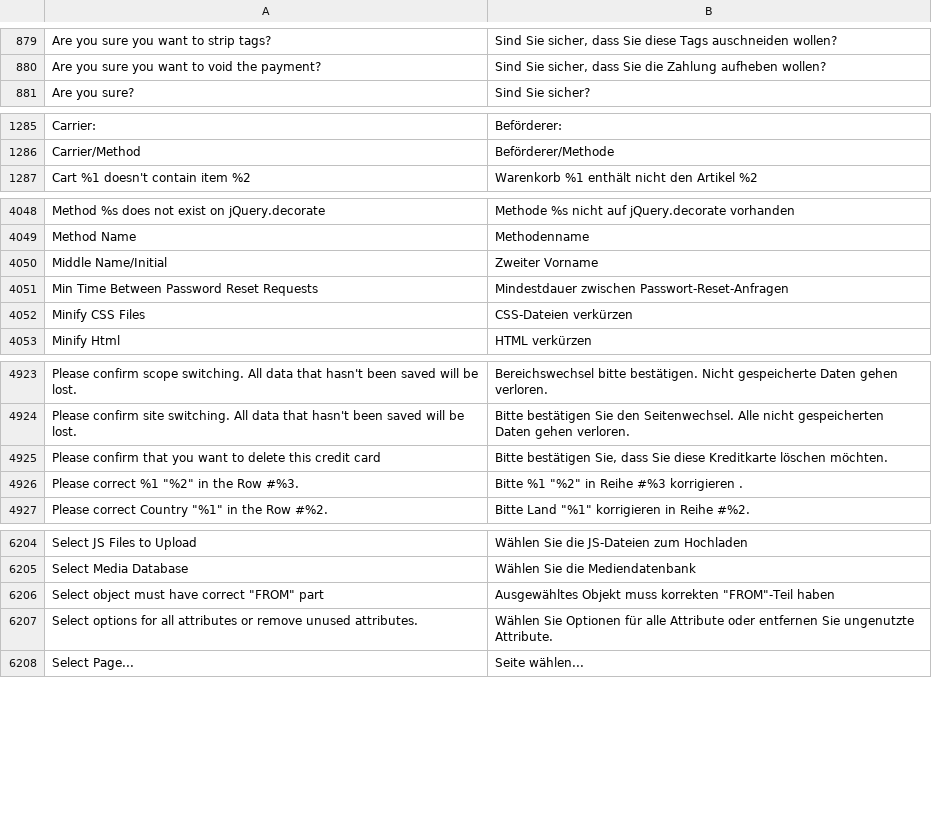
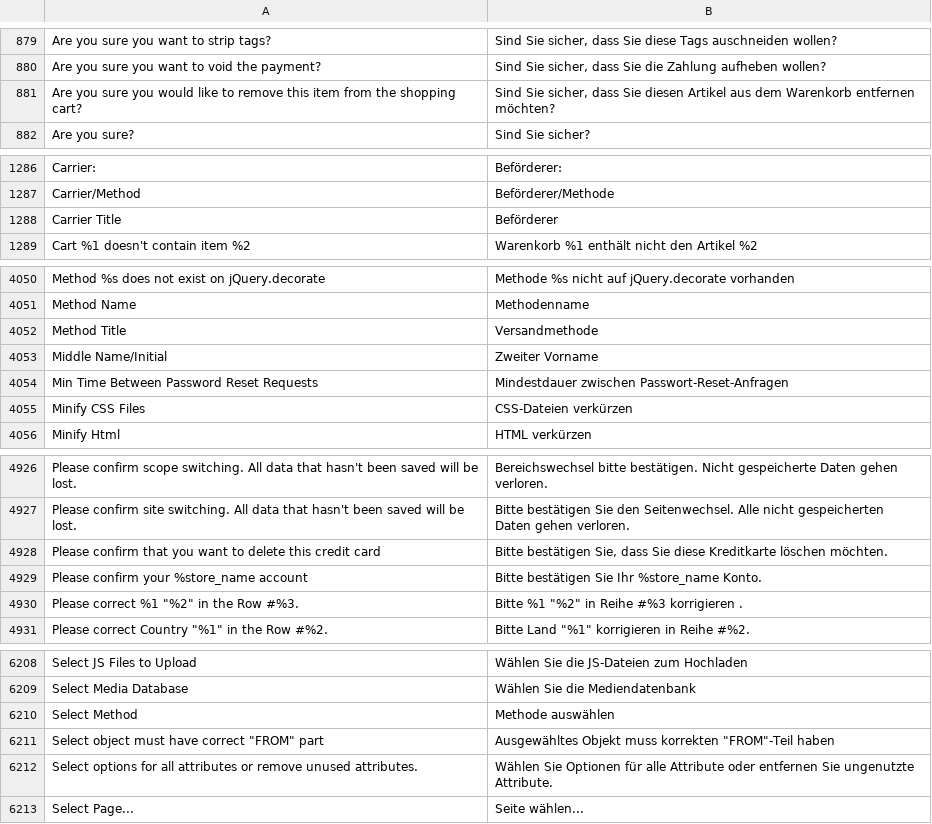
Before and after one commit to Magenerds/de_de, a CSV file: de_DE.csv, drawn as a sheet; only a part is shown, gaps mark what is left out.

Commit message:
Add missing translations

```diff
--- a/de_DE.csv
+++ b/de_DE.csv
@@ -880,2 +880,3 @@ Are you sure you want to strip tags?,"Sind Sie sicher, dass Sie diese Tags ausch
 Are you sure you want to void the payment?,"Sind Sie sicher, dass Sie die Zahlung aufheben wollen?"
+Are you sure you would like to remove this item from the shopping cart?,"Sind Sie sicher, dass Sie diesen Artikel aus dem Warenkorb entfernen möchten?"
 Are you sure?,Sind Sie sicher?
@@ -1296,2 +1297,3 @@ Carrier:,Beförderer:
 Carrier/Method,Beförderer/Methode
+Carrier Title,Beförderer
 Cart %1 doesn't contain item  %2,Warenkorb %1 enthält nicht den Artikel %2
@@ -4087,2 +4089,3 @@ Method %s does not exist on jQuery.decorate,Methode %s nicht auf jQuery.decorate
 Method Name,Methodenname
+Method Title,Versandmethode
 Middle Name/Initial,Zweiter Vorname
@@ -4993,2 +4996,3 @@ Please confirm site switching. All data that hasn't been saved will be lost.,Bit
 Please confirm that you want to delete this credit card,"Bitte bestätigen Sie, dass Sie diese Kreditkarte löschen möchten."
+Please confirm your %store_name account,Bitte bestätigen Sie Ihr %store_name Konto.
 "Please correct %1 ""%2"" in the Row #%3.","Bitte %1 ""%2"" in Reihe #%3 korrigieren ."
@@ -6274,2 +6278,3 @@ Select JS Files to Upload,Wählen Sie die JS-Dateien zum Hochladen
 Select Media Database,Wählen Sie die Mediendatenbank
+Select Method,Methode auswählen
 "Select object must have correct ""FROM"" part","Ausgewähltes Objekt muss korrekten ""FROM""-Teil haben"
```
